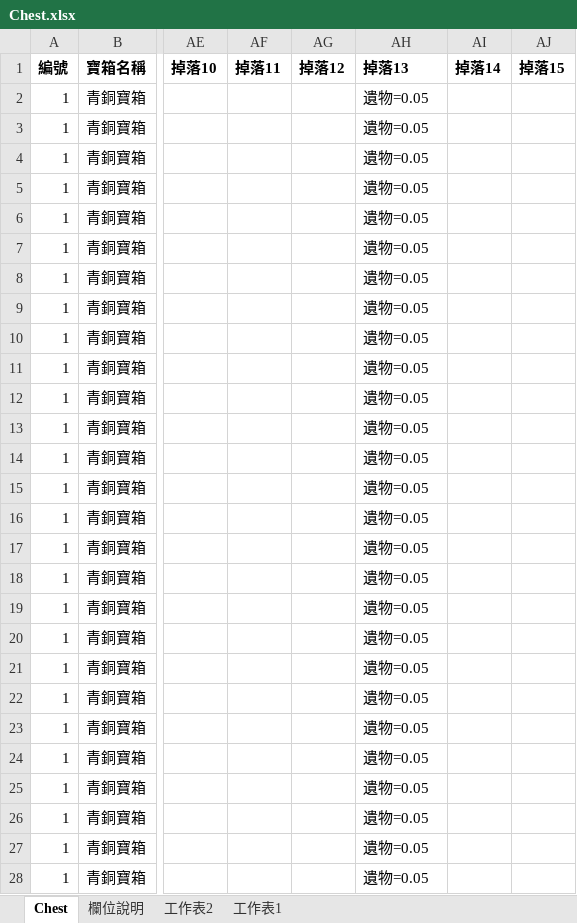
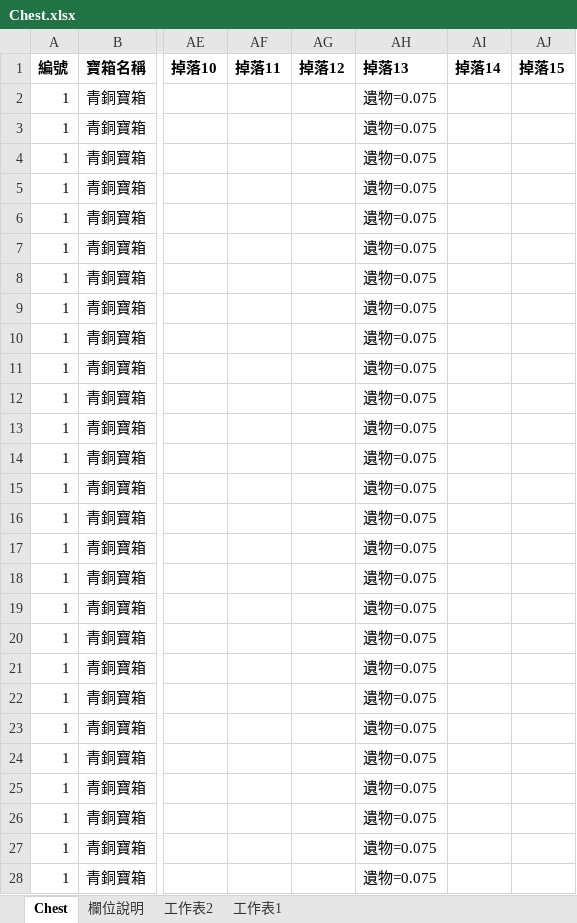
Before and after one commit to myKOF/Idle-RPG, an Excel workbook: config/Excel/Chest.xlsx, sheet Chest, drawn as a sheet; only a part is shown, gaps mark what is left out; values as stored, in another font and other column widths than the file's, no borders; the diff covers the shown part only; the diff names each change by its address in the sheet, - before the commit and + after, or states it on an @@ line.

```diff
--- a/config/Excel/Chest.xlsx (sheet Chest)
+++ b/config/Excel/Chest.xlsx (sheet Chest)
-AH2:AH28 (掉落13): 遺物=0.05
+AH2:AH28 (掉落13): 遺物=0.075
```
Also changed, not shown: 923 edited cells elsewhere in this sheet, sheet 工作表1, sheet 工作表2, formulas that keep their value, 2 other files.
